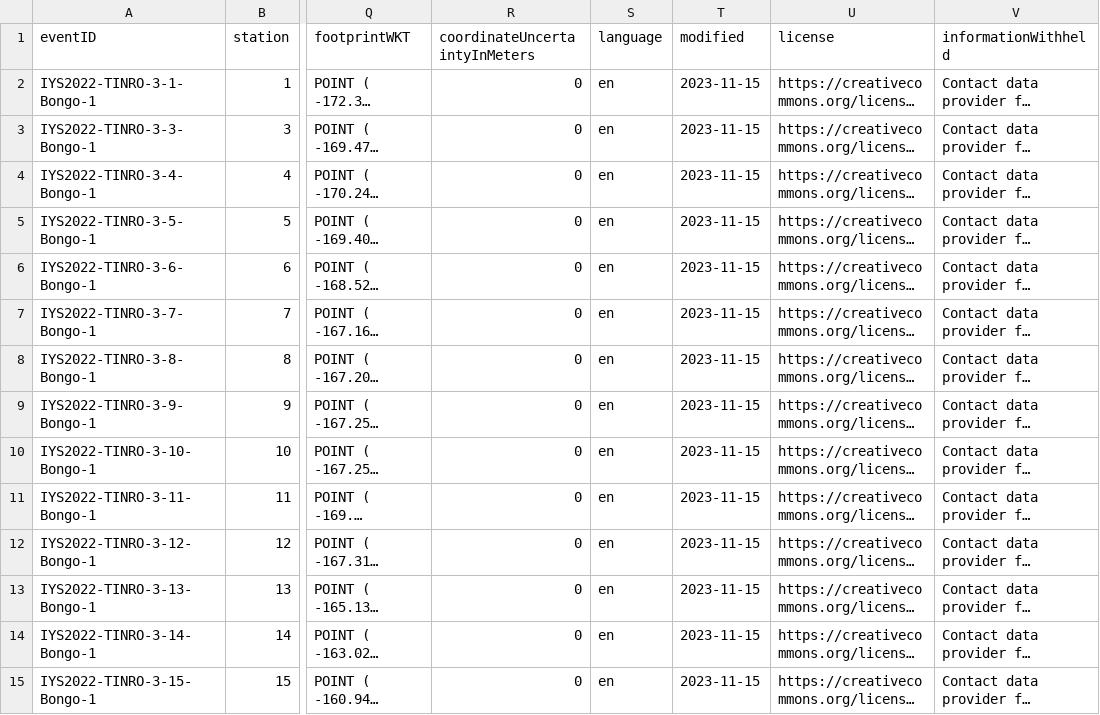
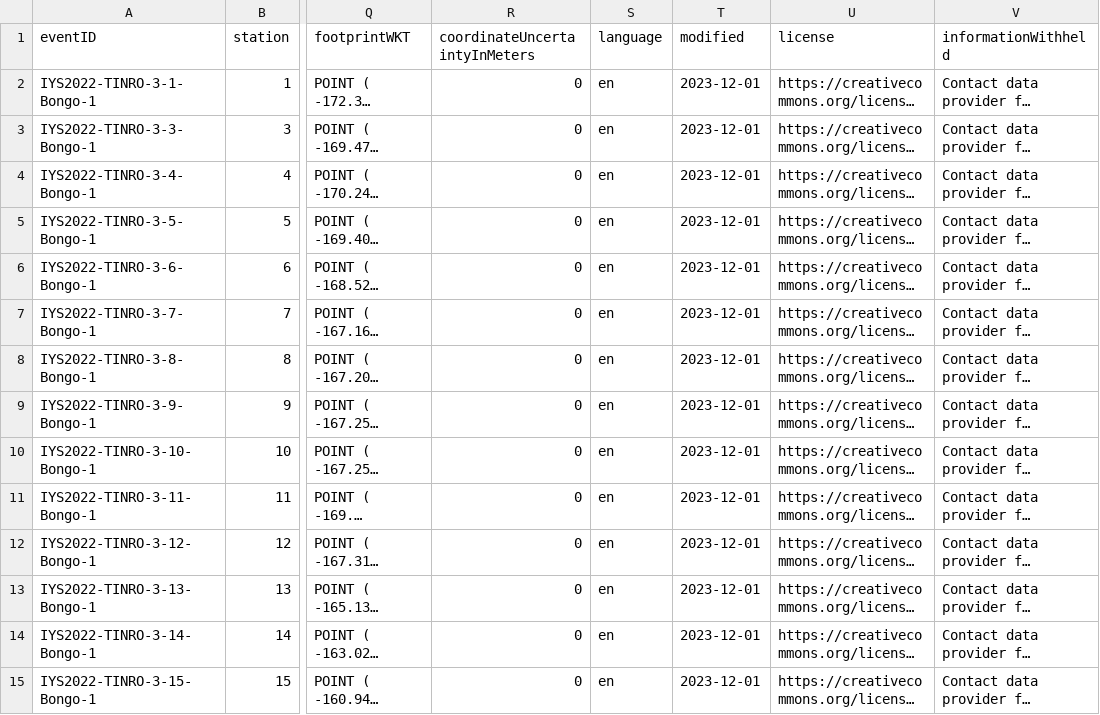
Before and after one commit to international-year-of-the-salmon/2022-IYS-Bongo, a CSV file: standardized_data/IYS2022_bongo_event.csv, drawn as a sheet; only a part is shown, gaps mark what is left out; long unchanged cells end in …; the diff covers the shown part only; the diff names each change by its address in the sheet, - before the commit and + after, or states it on an @@ line.

```diff
--- a/standardized_data/IYS2022_bongo_event.csv
+++ b/standardized_data/IYS2022_bongo_event.csv
-T2:T15 (modified): 2023-11-15
+T2:T15 (modified): 2023-12-01
```
Also changed, not shown: 1 removed row and 89 edited cells elsewhere in this file, 11 other files.
